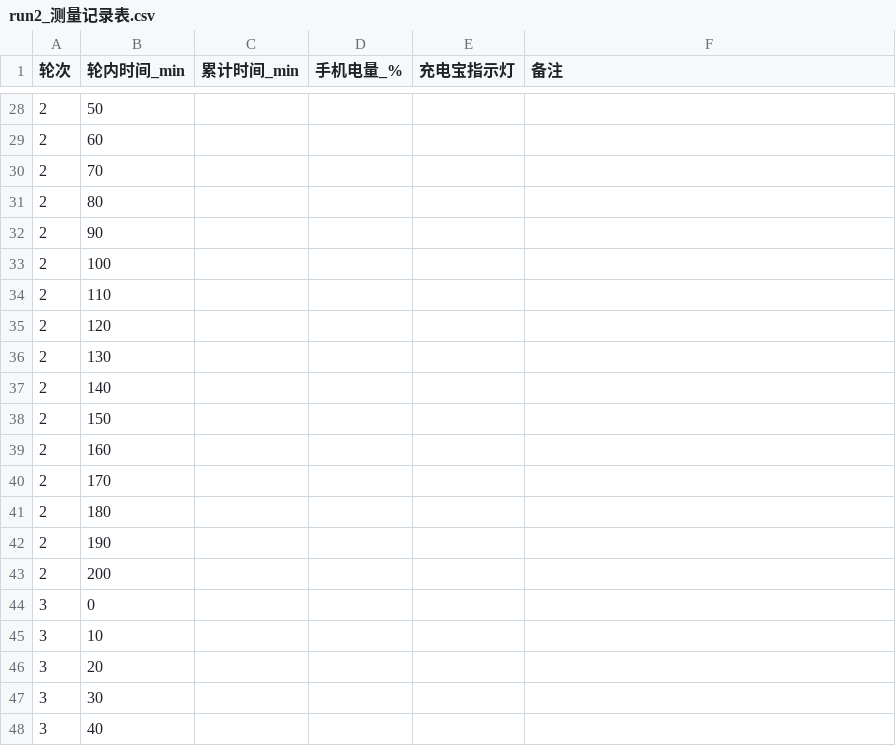
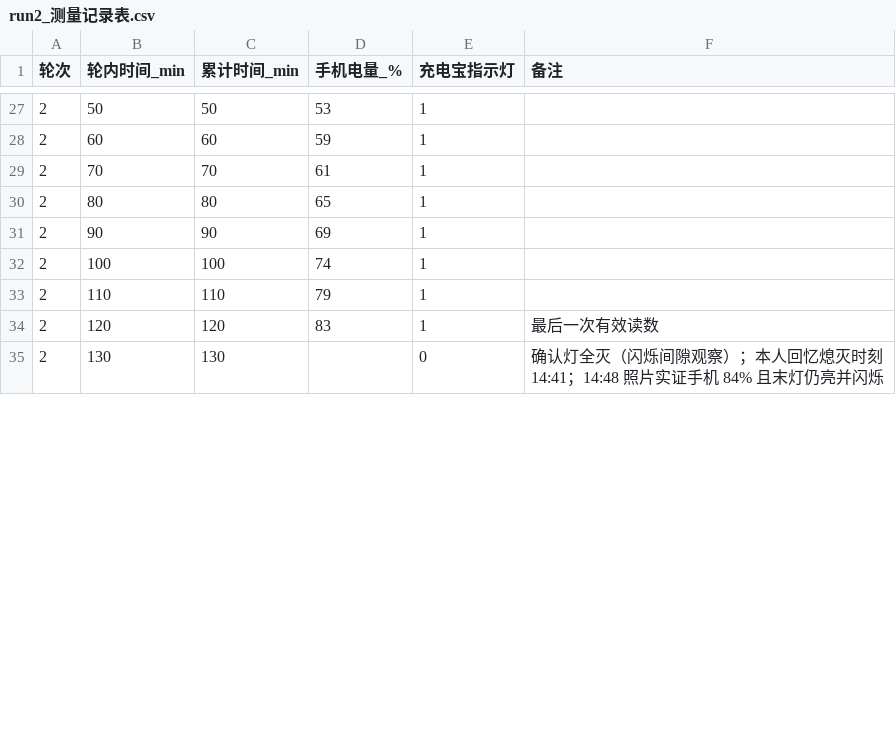
Before and after one commit to XiaoJiao-07/ICEC-2026-0142-ChenXi, a CSV file: 01-Field-Discovery/课题07-充电宝标称容量与转换效率核验/raw_data/run2_测量记录表.csv, drawn as a sheet; only a part is shown, gaps mark what is left out; the diff covers the shown part only.

```diff
--- a/01-Field-Discovery/课题07-充电宝标称容量与转换效率核验/raw_data/run2_测量记录表.csv
+++ b/01-Field-Discovery/课题07-充电宝标称容量与转换效率核验/raw_data/run2_测量记录表.csv
@@ -28,21 +27,9 @@
-2,50,,,,
-2,60,,,,
-2,70,,,,
-2,80,,,,
-2,90,,,,
-2,100,,,,
-2,110,,,,
-2,120,,,,
-2,130,,,,
-2,140,,,,
-2,150,,,,
-2,160,,,,
-2,170,,,,
-2,180,,,,
-2,190,,,,
-2,200,,,,
-3,0,,,,
-3,10,,,,
-3,20,,,,
-3,30,,,,
-3,40,,,,
+2,50,50,53,1,
+2,60,60,59,1,
+2,70,70,61,1,
+2,80,80,65,1,
+2,90,90,69,1,
+2,100,100,74,1,
+2,110,110,79,1,
+2,120,120,83,1,最后一次有效读数
+2,130,130,,0,确认灯全灭（闪烁间隙观察）；本人回忆熄灭时刻 14:41；14:48 照片实证手机 84% 且末灯仍亮并闪烁
```
Also changed, not shown: 2 added rows, 18 removed rows and 80 edited cells elsewhere in this file, 9 other files.
